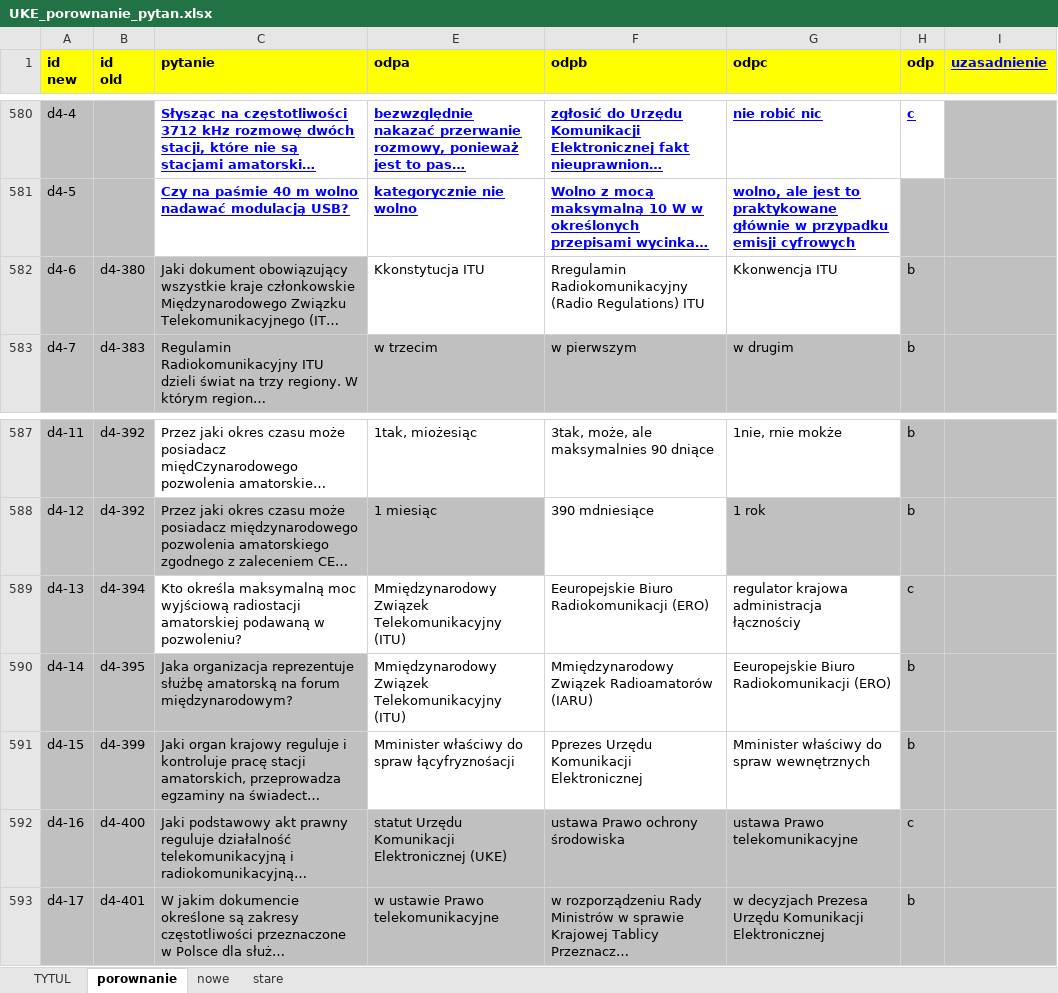
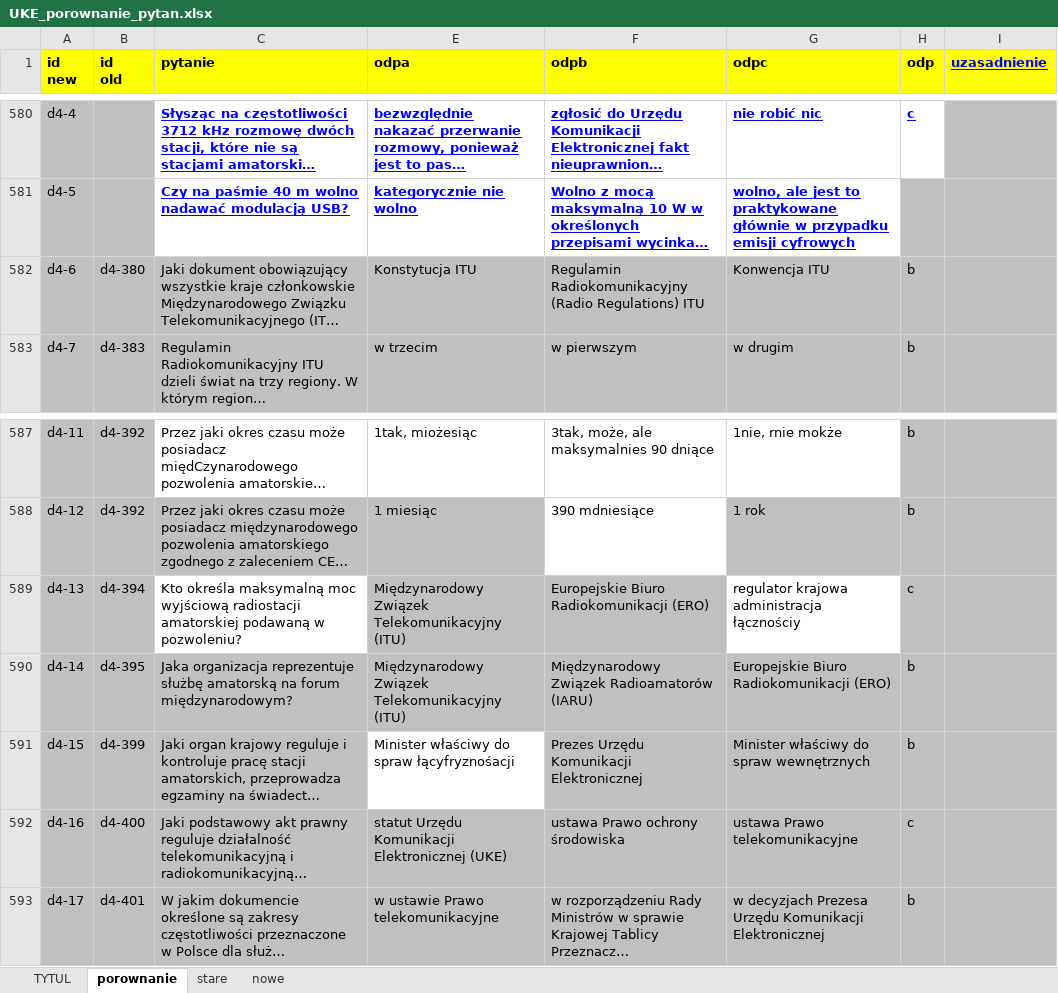
Before and after one commit to rafal-dot/UKE-nowe-pytania, an Excel workbook: UKE_porownanie_pytan.xlsx, sheet porownanie, drawn as a sheet; only a part is shown, gaps mark what is left out; long unchanged cells end in …; values as stored, in another font and other column widths than the file's, no borders; the diff names each change by its address in the sheet, - before the commit and + after, or states it on an @@ line.

Commit message:
Usunięto porównywanie literówek

```diff
--- a/UKE_porownanie_pytan.xlsx (sheet porownanie)
+++ b/UKE_porownanie_pytan.xlsx (sheet porownanie)
@@ sheet tab order changed: TYTUL | porownanie | stare | nowe @@
-E582 (odpa): Kkonstytucja ITU
+E582 (odpa): Konstytucja ITU
-E582:G582 fill: none
+E582:G582 fill: #C0C0C0
-F582 (odpb): Rregulamin Radiokomunikacyjny (Radio…
+F582 (odpb): Regulamin Radiokomunikacyjny (Radio…
-G582 (odpc): Kkonwencja ITU
+G582 (odpc): Konwencja ITU
-E589:E590 (odpa): Mmiędzynarodowy Związek Telekomunikacyjny…
+E589:E590 (odpa): Międzynarodowy Związek Telekomunikacyjny…
-E589:F589 fill: none
+E589:F589 fill: #C0C0C0
-F589 (odpb): Eeuropejskie Biuro Radiokomunikacji (ERO)
+F589 (odpb): Europejskie Biuro Radiokomunikacji (ERO)
-E590:G590 fill: none
+E590:G590 fill: #C0C0C0
-F590 (odpb): Mmiędzynarodowy Związek Radioamatorów (IARU)
+F590 (odpb): Międzynarodowy Związek Radioamatorów (IARU)
-G590 (odpc): Eeuropejskie Biuro Radiokomunikacji (ERO)
+G590 (odpc): Europejskie Biuro Radiokomunikacji (ERO)
-E591 (odpa): Mminister właściwy do spraw łącyfryznośacji
+E591 (odpa): Minister właściwy do spraw łącyfryznośacji
-F591 (odpb): Pprezes Urzędu Komunikacji Elektronicznej
+F591 (odpb): Prezes Urzędu Komunikacji Elektronicznej
-F591:G591 fill: none
+F591:G591 fill: #C0C0C0
-G591 (odpc): Mminister właściwy do spraw wewnętrznych
+G591 (odpc): Minister właściwy do spraw wewnętrznych
```
Also changed, not shown: sheet nowe, sheet TYTUL.
